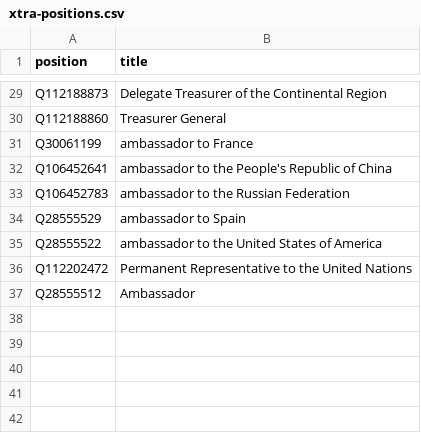
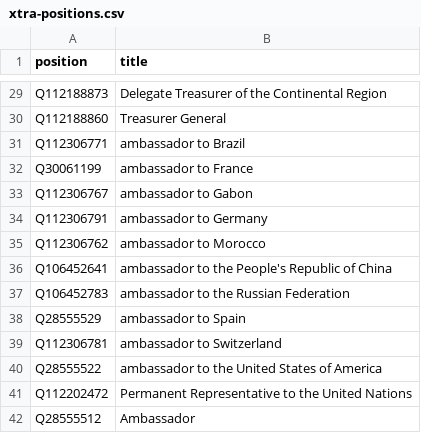
Before and after one commit to every-politician-scrapers/equatorial-guinea, a CSV file: wikidata/xtra-positions.csv, drawn as a sheet; only a part is shown, gaps mark what is left out.

Commit message:
add more ambassadorial positions

```diff
--- a/wikidata/xtra-positions.csv
+++ b/wikidata/xtra-positions.csv
@@ -30,3 +30,7 @@ Q112188873,Delegate Treasurer of the Continental Region
 Q112188860,Treasurer General
+Q112306771,ambassador to Brazil
 Q30061199,ambassador to France
+Q112306767,ambassador to Gabon
+Q112306791,ambassador to Germany
+Q112306762,ambassador to Morocco
 Q106452641,ambassador to the People's Republic of China
@@ -34,2 +38,3 @@ Q106452783,ambassador to the Russian Federation
 Q28555529,ambassador to Spain
+Q112306781,ambassador to Switzerland
 Q28555522,ambassador to the United States of America
```
